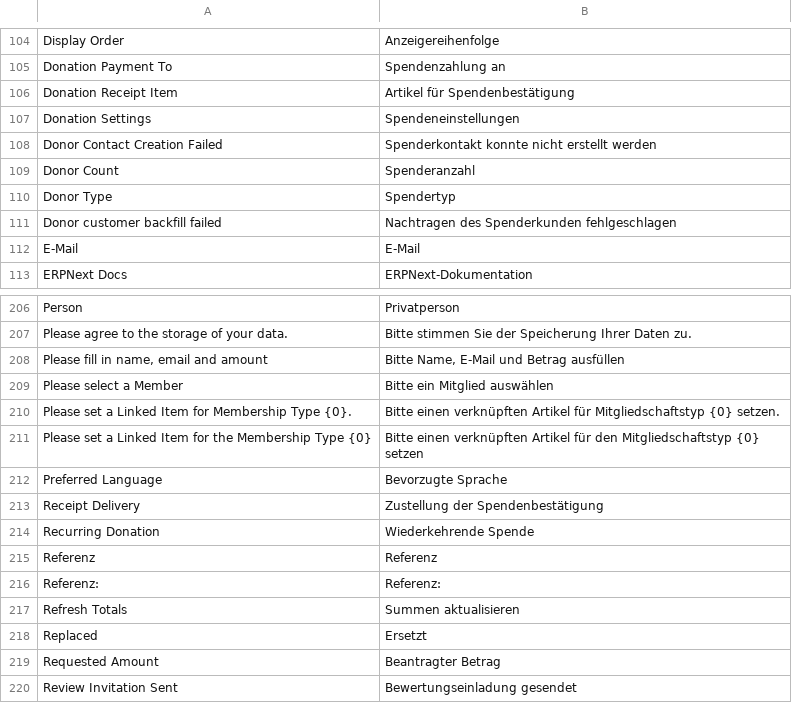
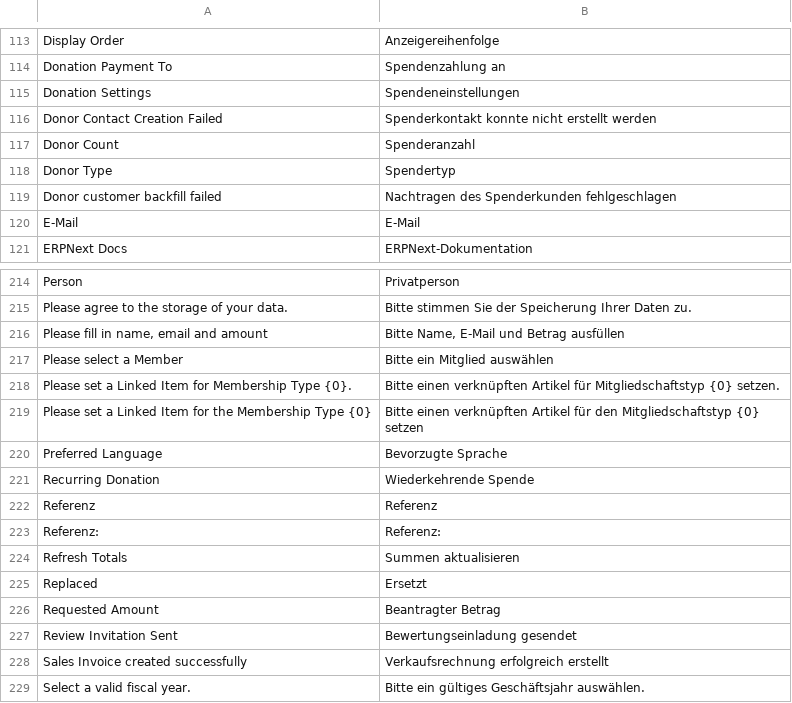
Before and after one commit to OpenNGO-Project/non_profit, a CSV file: non_profit/translations/de.csv, drawn as a sheet; only a part is shown, gaps mark what is left out; the shorter side is filled out with more unchanged rows; removed rows and columns are numbered as before the commit, all else as after; the diff covers the shown part only; the diff names each change by its address in the sheet, - before the commit and + after, or states it on an @@ line.

Commit message:
feat: replace legacy donation receipts with tax receipts

```diff
--- a/non_profit/translations/de.csv
+++ b/non_profit/translations/de.csv
-row 106: Donation Receipt Item | Artikel für Spendenbestätigung
-row 213: Receipt Delivery | Zustellung der Spendenbestätigung
```
Also changed, not shown: 14 added rows, 5 removed rows and 6 edited cells elsewhere in this file, 33 other files.
